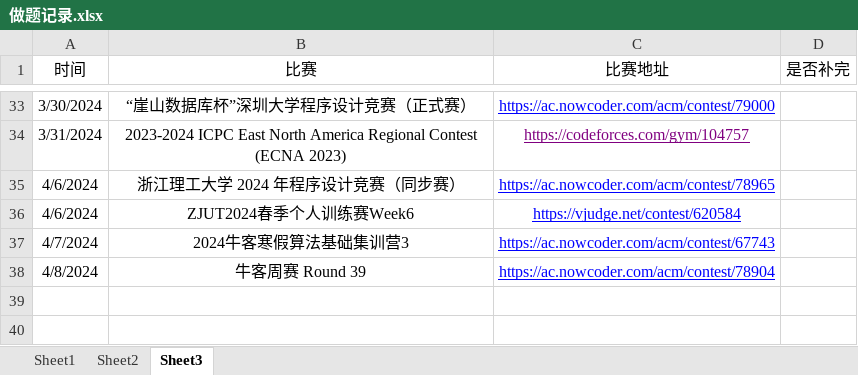
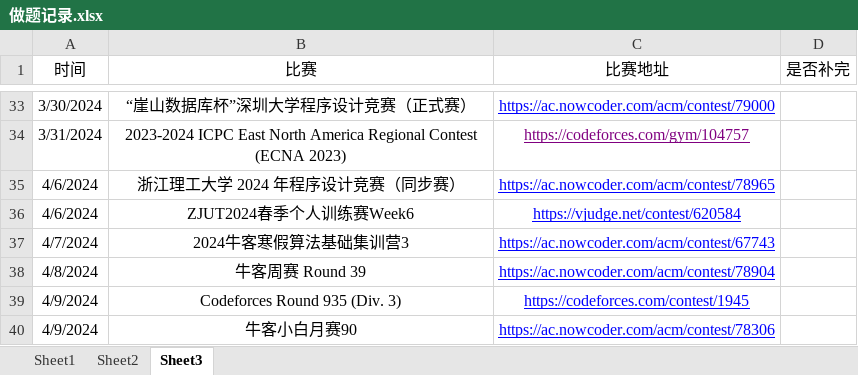
Before and after one commit to unclezhou486/ACM-Solutions, an Excel workbook: 做题记录.xlsx, sheet Sheet3, drawn as a sheet; only a part is shown, gaps mark what is left out; values as stored, in another font and other column widths than the file's, no borders; the diff names each change by its address in the sheet, - before the commit and + after, or states it on an @@ line.

```diff
--- a/做题记录.xlsx (sheet Sheet3)
+++ b/做题记录.xlsx (sheet Sheet3)
+row 39: 4/9/2024 | Codeforces Round 935 (Div. 3) | https://codeforces.com/contest/1945
+row 40: 4/9/2024 | 牛客小白月赛90 | https://ac.nowcoder.com/acm/contest/78306
```
Also changed, not shown: sheet Sheet2, sheet Sheet1, 10 other files.
